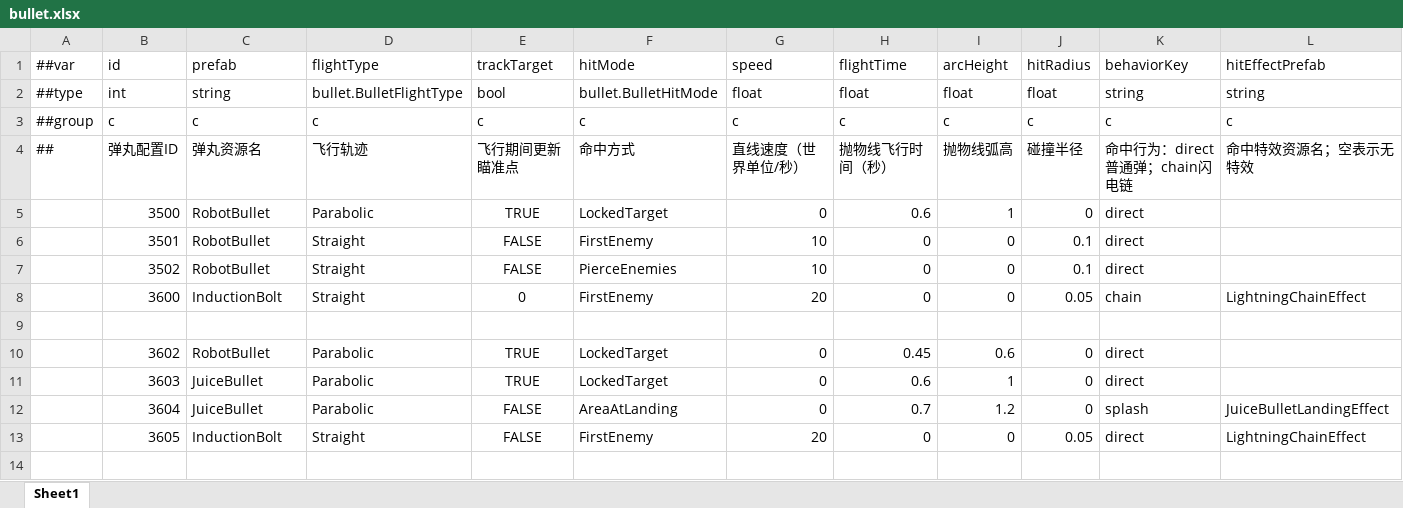
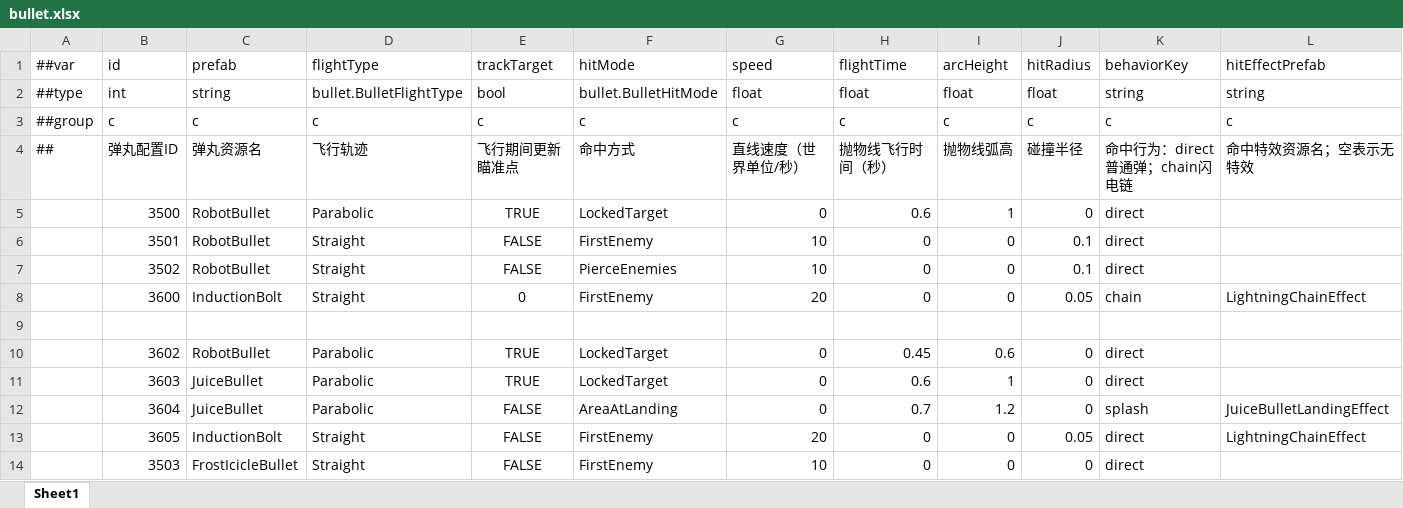
Before and after one commit to grorge15/FreshGuard, an Excel workbook: GameConfig/Datas/bullet.xlsx, sheet Sheet1, drawn as a sheet; values as stored, in another font and other column widths than the file's, no borders; the diff names each change by its address in the sheet, - before the commit and + after, or states it on an @@ line.

```diff
--- a/GameConfig/Datas/bullet.xlsx (sheet Sheet1)
+++ b/GameConfig/Datas/bullet.xlsx (sheet Sheet1)
+row 14:  | 3503 | FrostIcicleBullet | Straight | FALSE | FirstEnemy | 10 | 0 | 0 | 0 | direct
```
Also changed, not shown: GameConfig/Datas/skill.xlsx, 10 other files.
